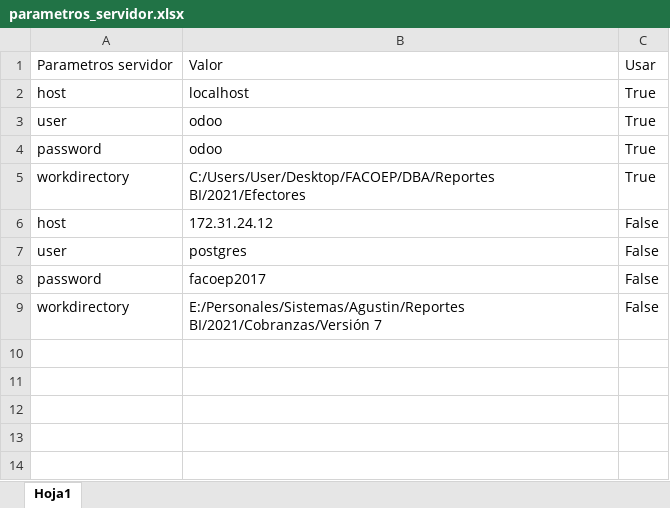
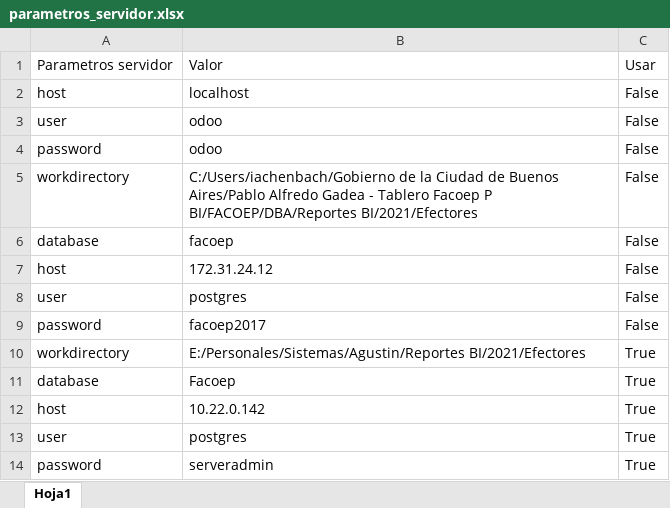
Before and after one commit to ivanachen1/FACOEP, an Excel workbook: DBA/Reportes BI/2021/Efectores/parametros_servidor.xlsx, sheet Hoja1, drawn as a sheet; values as stored, in another font and other column widths than the file's, no borders; table styles not drawn; addresses are those after the commit; the diff names each change by its address in the sheet, - before the commit and + after, or states it on an @@ line.

Commit message:
Incorporacion de MotivosDebitos y de la funcion GetDatabase en Efectores

```diff
--- a/DBA/Reportes BI/2021/Efectores/parametros_servidor.xlsx (sheet Hoja1)
+++ b/DBA/Reportes BI/2021/Efectores/parametros_servidor.xlsx (sheet Hoja1)
-C2:C5: True
+C2:C5: False
-B5: C:/Users/User/Desktop/FACOEP/DBA/Reportes BI/2021/Efectores
+B5: C:/Users/iachenbach/Gobierno de la Ciudad de Buenos Aires/Pablo Alfredo Gadea - Tablero Facoep P BI/FACOEP/DBA/Reportes BI/2021/Efectores
+row 6: database | facoep | False
-B10: E:/Personales/Sistemas/Agustin/Reportes BI/2021/Cobranzas/Versión 7
+B10: E:/Personales/Sistemas/Agustin/Reportes BI/2021/Efectores
-C10: False
+C10: True
+row 11: database | Facoep | True
+row 12: host | 10.22.0.142 | True
+row 13: user | postgres | True
+row 14: password | serveradmin | True
```
Also changed, not shown: 4 other files.
